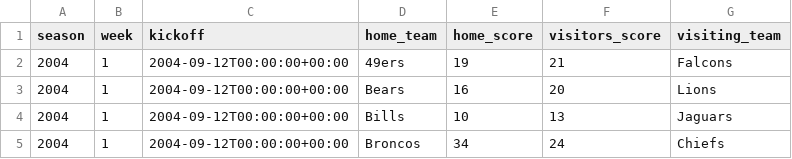
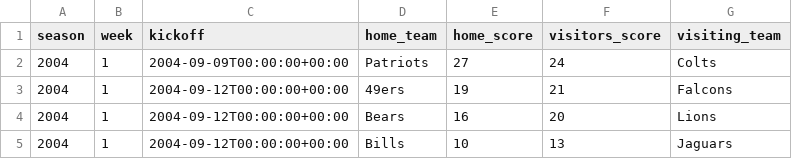
Before and after one commit to devstopfix/nfl_results, a CSV file: nfl 2004.csv, drawn as a sheet; only a part is shown; the shorter side is filled out with more unchanged rows.

```diff
--- a/nfl 2004.csv
+++ b/nfl 2004.csv
@@ -1,2 +1,3 @@
 season,week,kickoff,home_team,home_score,visitors_score,visiting_team
+2004,1,2004-09-09T00:00:00+00:00,Patriots,27,24,Colts
 2004,1,2004-09-12T00:00:00+00:00,49ers,19,21,Falcons
```
Also changed, not shown: nfl 1978.csv, nfl 1979.csv, 8 other files.
